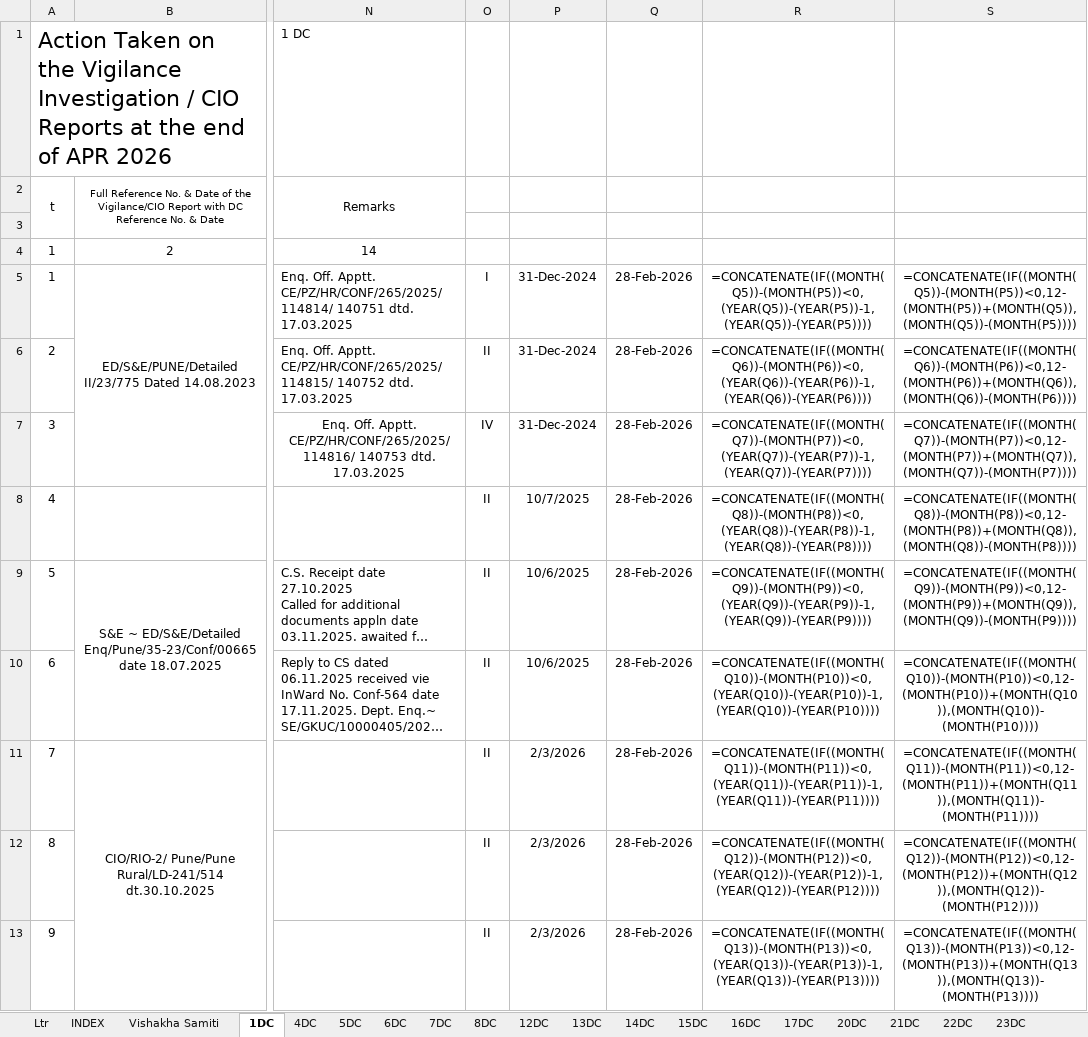
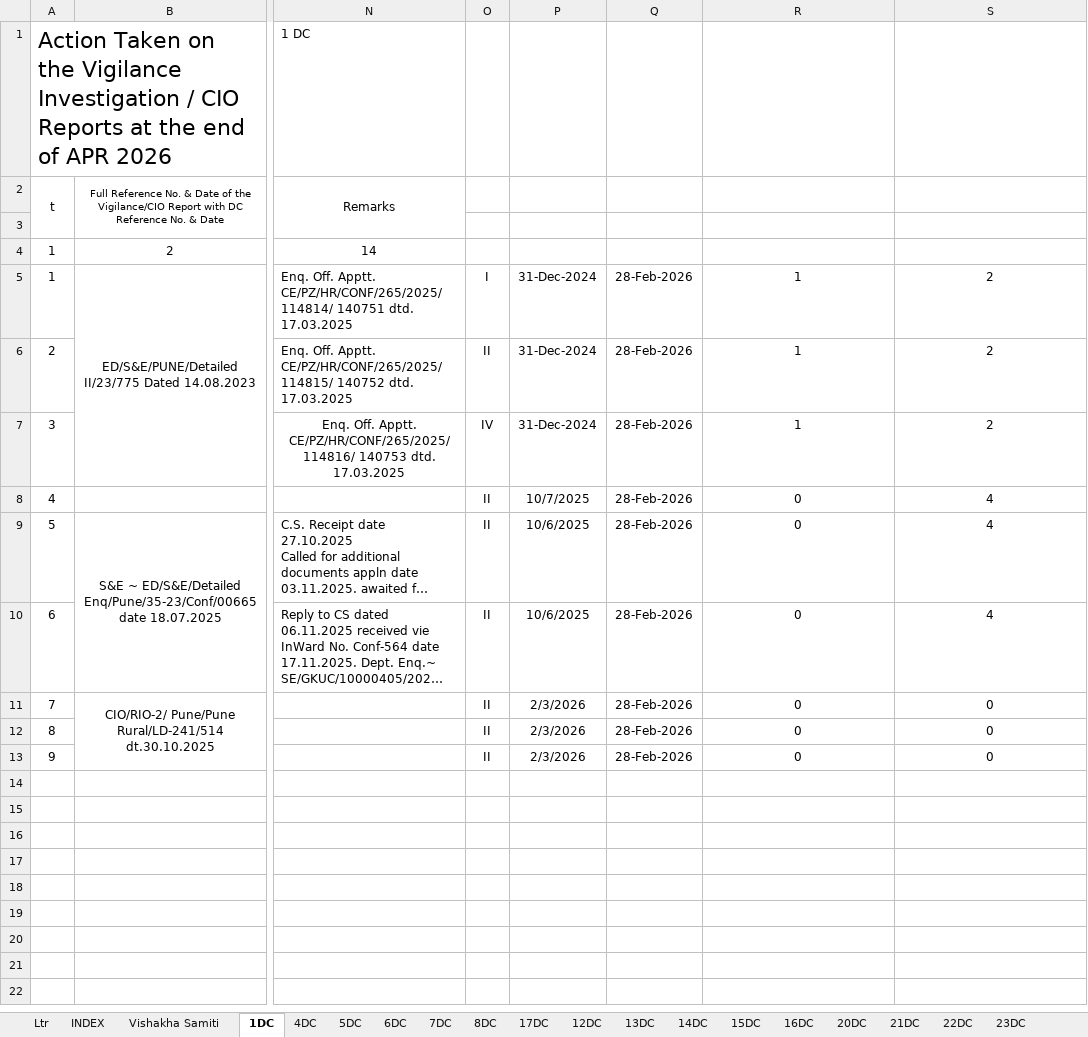
Before and after one commit to murkunden-cloud/PZ_DAMS, an Excel workbook: origional_35_dc.xlsx, sheet 1DC, drawn as a sheet; only a part is shown, gaps mark what is left out; long unchanged cells end in …; values as stored, in another font and other column widths than the file's, no borders; formulas without a stored value are shown as written; the diff names each change by its address in the sheet, - before the commit and + after, or states it on an @@ line.

```diff
--- a/origional_35_dc.xlsx (sheet 1DC)
+++ b/origional_35_dc.xlsx (sheet 1DC)
@@ sheet tab order changed: Ltr | INDEX | Vishakha Samiti | 1DC | 4DC | 5DC | 6DC | 7DC | 8DC | 17DC | 12DC | 13DC | 14DC | 15DC | 16DC | 20DC | 21DC | 22DC | 23DC @@
-R5: =CONCATENATE(IF((MONTH(Q5))-(MONTH(P5))<0,(YEAR(Q5))-(YEAR(P5))-1,(YEAR(Q5))-(YEAR(P5))))
+R5: 1
-S5: =CONCATENATE(IF((MONTH(Q5))-(MONTH(P5))<0,12-(MONTH(P5))+(MONTH(Q5)),(MONTH(Q5))-(MONTH(P5))))
+S5: 2
-R6: =CONCATENATE(IF((MONTH(Q6))-(MONTH(P6))<0,(YEAR(Q6))-(YEAR(P6))-1,(YEAR(Q6))-(YEAR(P6))))
+R6: 1
-S6: =CONCATENATE(IF((MONTH(Q6))-(MONTH(P6))<0,12-(MONTH(P6))+(MONTH(Q6)),(MONTH(Q6))-(MONTH(P6))))
+S6: 2
-R7: =CONCATENATE(IF((MONTH(Q7))-(MONTH(P7))<0,(YEAR(Q7))-(YEAR(P7))-1,(YEAR(Q7))-(YEAR(P7))))
+R7: 1
-S7: =CONCATENATE(IF((MONTH(Q7))-(MONTH(P7))<0,12-(MONTH(P7))+(MONTH(Q7)),(MONTH(Q7))-(MONTH(P7))))
+S7: 2
-R8: =CONCATENATE(IF((MONTH(Q8))-(MONTH(P8))<0,(YEAR(Q8))-(YEAR(P8))-1,(YEAR(Q8))-(YEAR(P8))))
+R8: 0
-S8: =CONCATENATE(IF((MONTH(Q8))-(MONTH(P8))<0,12-(MONTH(P8))+(MONTH(Q8)),(MONTH(Q8))-(MONTH(P8))))
+S8: 4
-R9: =CONCATENATE(IF((MONTH(Q9))-(MONTH(P9))<0,(YEAR(Q9))-(YEAR(P9))-1,(YEAR(Q9))-(YEAR(P9))))
+R9: 0
-S9: =CONCATENATE(IF((MONTH(Q9))-(MONTH(P9))<0,12-(MONTH(P9))+(MONTH(Q9)),(MONTH(Q9))-(MONTH(P9))))
+S9: 4
-R10: =CONCATENATE(IF((MONTH(Q10))-(MONTH(P10))<0,(YEAR(Q10))-(YEAR(P10))-1,(YEAR(Q10))-(YEAR(P10))))
+R10: 0
-S10: =CONCATENATE(IF((MONTH(Q10))-(MONTH(P10))<0,12-(MONTH(P10))+(MONTH(Q10)),(MONTH(Q10))-(MONTH(P10))))
+S10: 4
-R11: =CONCATENATE(IF((MONTH(Q11))-(MONTH(P11))<0,(YEAR(Q11))-(YEAR(P11))-1,(YEAR(Q11))-(YEAR(P11))))
+R11: 0
-S11: =CONCATENATE(IF((MONTH(Q11))-(MONTH(P11))<0,12-(MONTH(P11))+(MONTH(Q11)),(MONTH(Q11))-(MONTH(P11))))
+S11: 0
-R12: =CONCATENATE(IF((MONTH(Q12))-(MONTH(P12))<0,(YEAR(Q12))-(YEAR(P12))-1,(YEAR(Q12))-(YEAR(P12))))
+R12: 0
-S12: =CONCATENATE(IF((MONTH(Q12))-(MONTH(P12))<0,12-(MONTH(P12))+(MONTH(Q12)),(MONTH(Q12))-(MONTH(P12))))
+S12: 0
-R13: =CONCATENATE(IF((MONTH(Q13))-(MONTH(P13))<0,(YEAR(Q13))-(YEAR(P13))-1,(YEAR(Q13))-(YEAR(P13))))
+R13: 0
-S13: =CONCATENATE(IF((MONTH(Q13))-(MONTH(P13))<0,12-(MONTH(P13))+(MONTH(Q13)),(MONTH(Q13))-(MONTH(P13))))
+S13: 0
```
Also changed, not shown: sheet 6DC, sheet 23DC, sheet 22DC, sheet 7DC, sheet 13DC, sheet 25DC, 6 more sheets, charts or pictures, 2 other files.
